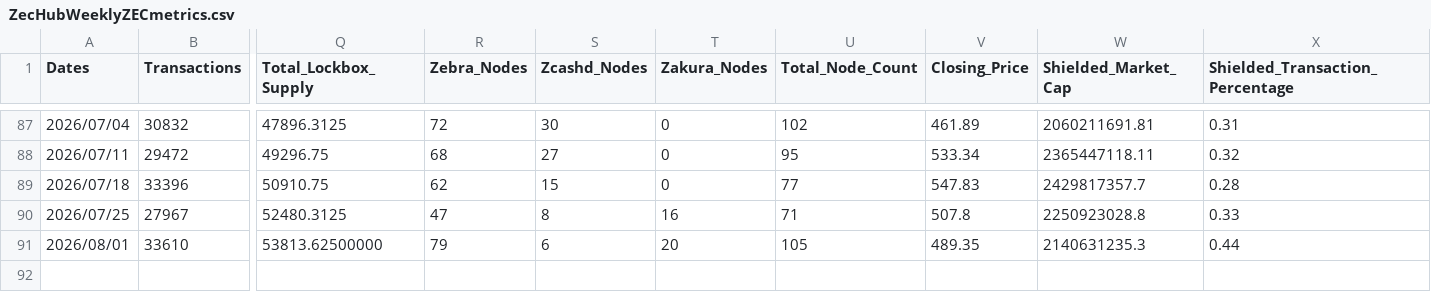
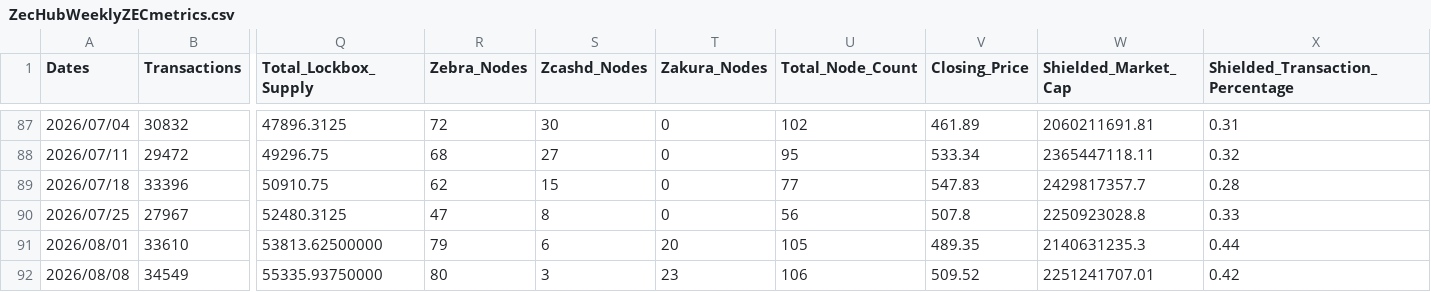
Before and after one commit to ZecHub/zechub-wiki, a CSV file: public/data/zcash/ZecHubWeeklyZECmetrics.csv, drawn as a sheet; only a part is shown, gaps mark what is left out; rows hold the shown columns only; the diff names each change by its address in the sheet, - before the commit and + after, or states it on an @@ line.

Commit message:
ShieldedStats 08/09/26

```diff
--- a/public/data/zcash/ZecHubWeeklyZECmetrics.csv
+++ b/public/data/zcash/ZecHubWeeklyZECmetrics.csv
-T90 (Zakura_Nodes): 16
+T90 (Zakura_Nodes): 0
-U90 (Total_Node_Count): 71
+U90 (Total_Node_Count): 56
+row 92: 2026/08/08 | 34549 | 55335.93750000 | 80 | 3 | 23 | 106 | 509.52 | 2251241707.01 | 0.42
```
Also changed, not shown: 1 other file.
